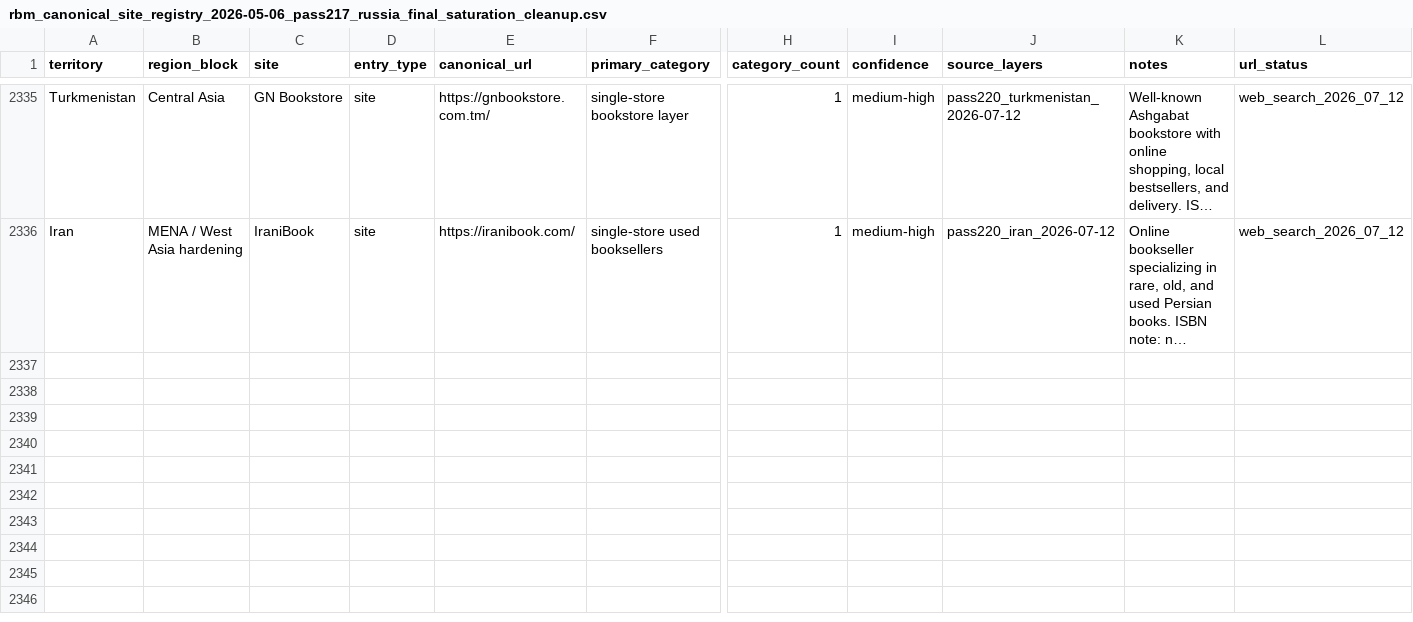
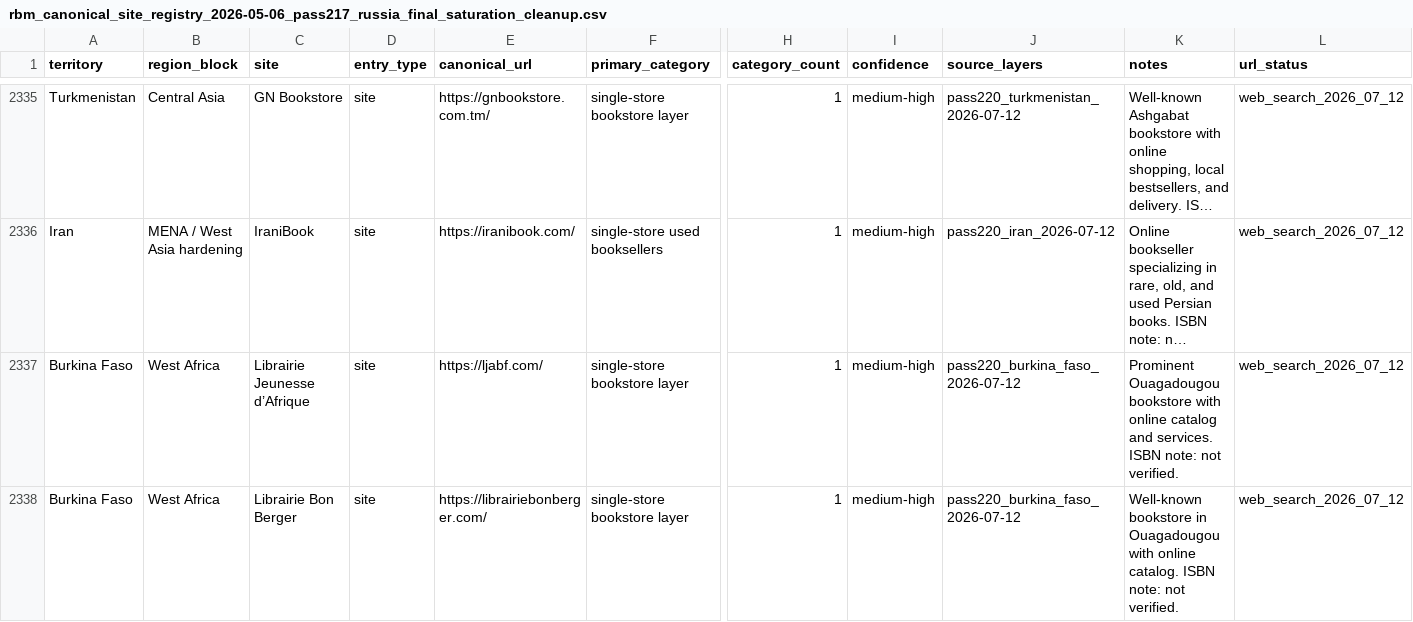
Before and after one commit to davidgn/rbm_crawlers, a CSV file: data/rbm_canonical_site_registry_2026-05-06_pass217_russia_final_saturation_cleanup.csv, drawn as a sheet; only a part is shown, gaps mark what is left out; long unchanged cells end in …; rows hold the shown columns only; the diff names each change by its address in the sheet, - before the commit and + after, or states it on an @@ line.

Commit message:
Pass220 Burkina Faso Sweep: Add 2 registry entries + 2 spiders (Jeunesse d’Afrique BF, Bon Berger BF)

```diff
--- a/data/rbm_canonical_site_registry_2026-05-06_pass217_russia_final_saturation_cleanup.csv
+++ b/data/rbm_canonical_site_registry_2026-05-06_pass217_russia_final_saturation_cleanup.csv
+row 2337: Burkina Faso | West Africa | Librairie Jeunesse d’Afrique | site | https://ljabf.com/ | single-store bookstore layer | 1 | medium-high | pass220_burkina_faso_2026-07-12 | Prominent Ouagadougou bookstore with online catalog and services. ISBN note: not verified. | web_search_2026_07_12
+row 2338: Burkina Faso | West Africa | Librairie Bon Berger | site | https://librairiebonberger.com/ | single-store bookstore layer | 1 | medium-high | pass220_burkina_faso_2026-07-12 | Well-known bookstore in Ouagadougou with online catalog. ISBN note: not verified. | web_search_2026_07_12
```
Also changed, not shown: 2 other files.
